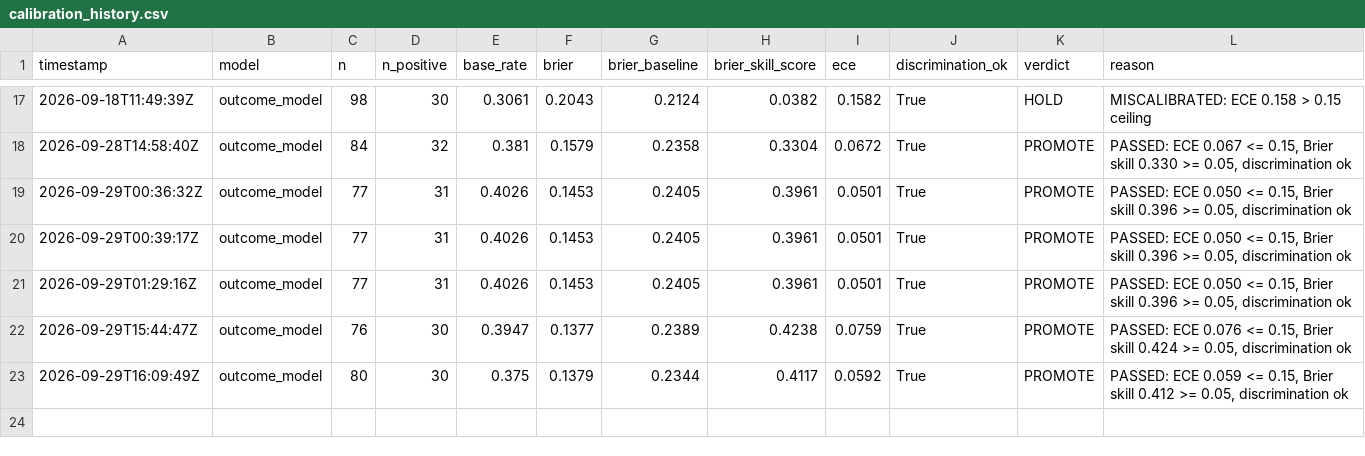
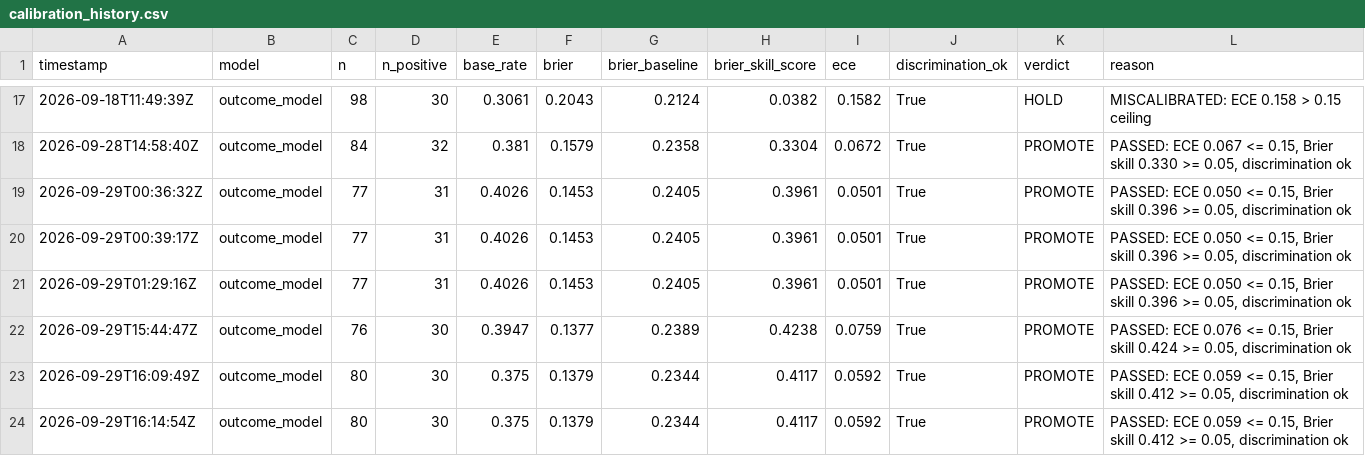
Before and after one commit to pricephillips/data-center-map, a CSV file: data/calibration_history.csv, drawn as a sheet; only a part is shown, gaps mark what is left out; the diff names each change by its address in the sheet, - before the commit and + after, or states it on an @@ line.

```diff
--- a/data/calibration_history.csv
+++ b/data/calibration_history.csv
+row 24: 2026-09-29T16:14:54Z | outcome_model | 80 | 30 | 0.375 | 0.1379 | 0.2344 | 0.4117 | 0.0592 | True | PROMOTE | PASSED: ECE 0.059 <= 0.15, Brier skill 0.412 >= 0.05, discrimination ok
```
Also changed, not shown: 2 other files.
